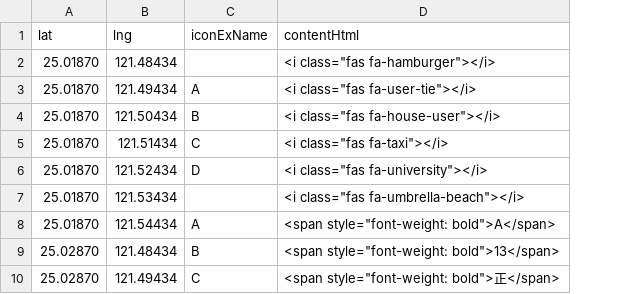
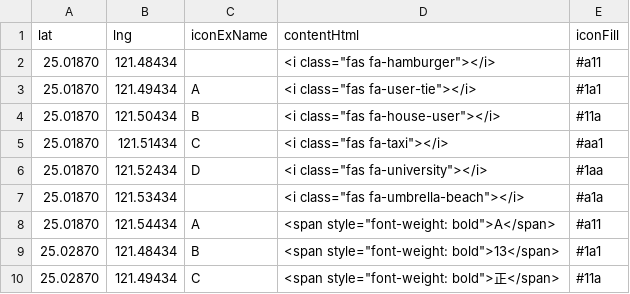
Before and after one commit to mfhsieh/leaflet-multi-markers, a CSV file: examples/example.csv, drawn as a sheet; only a part is shown; the diff names each change by its address in the sheet, - before the commit and + after, or states it on an @@ line.

```diff
--- a/examples/example.csv
+++ b/examples/example.csv
+column E (iconFill), rows 2-10: #a11 | #1a1 | #11a | #aa1 | #1aa | #a1a | #a11 | #1a1 | #11a
```
Also changed, not shown: 2 other files.
